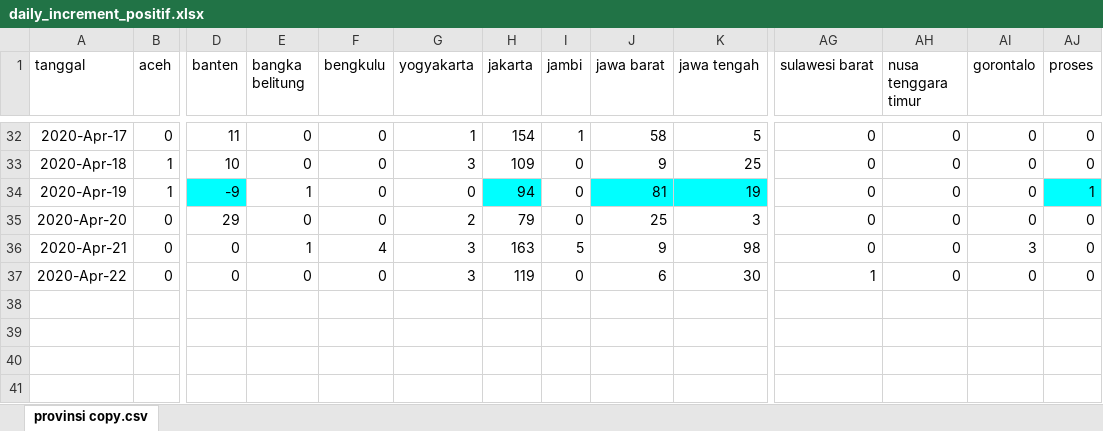
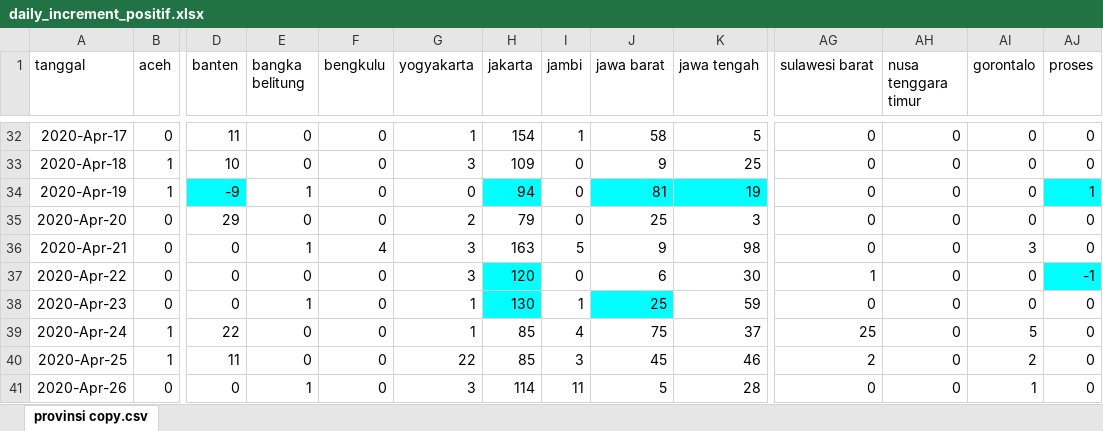
Before and after one commit to nuhamind2/indonesia-covid19, an Excel workbook: daily_increment_positif.xlsx, sheet provinsi copy.csv, drawn as a sheet; only a part is shown, gaps mark what is left out; values as stored, in another font and other column widths than the file's, no borders; rows hold the shown columns only; the diff names each change by its address in the sheet, - before the commit and + after, or states it on an @@ line.

Commit message:
update sampai 26 april

```diff
--- a/daily_increment_positif.xlsx (sheet provinsi copy.csv)
+++ b/daily_increment_positif.xlsx (sheet provinsi copy.csv)
-H37 (jakarta): 119
+H37 (jakarta): 120
-H37 fill: none
+H37 fill: #00FFFF
-AJ37 (proses): 0
+AJ37 (proses): -1
-AJ37 fill: none
+AJ37 fill: #00FFFF
+row 38: 2020-Apr-23 | 0 | 0 | 1 | 0 | 1 | 130 | 1 | 25 | 59 | 0 | 0 | 0 | 0
+row 39: 2020-Apr-24 | 1 | 22 | 0 | 0 | 1 | 85 | 4 | 75 | 37 | 25 | 0 | 5 | 0
+row 40: 2020-Apr-25 | 1 | 11 | 0 | 0 | 22 | 85 | 3 | 45 | 46 | 2 | 0 | 2 | 0
+row 41: 2020-Apr-26 | 0 | 0 | 1 | 0 | 3 | 114 | 11 | 5 | 28 | 0 | 0 | 1 | 0
```
